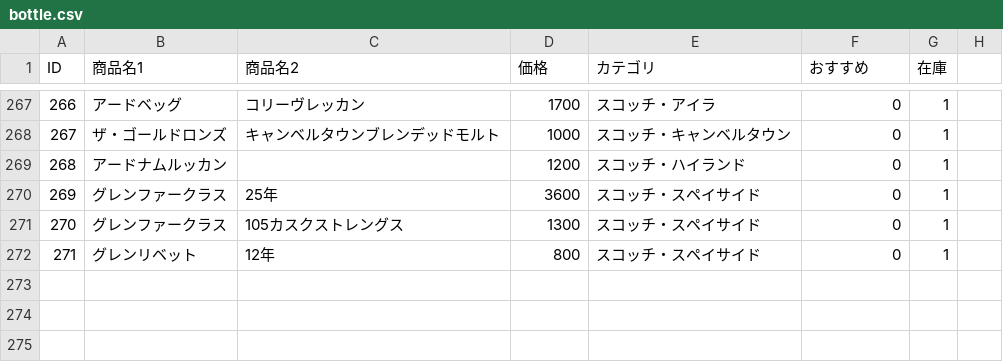
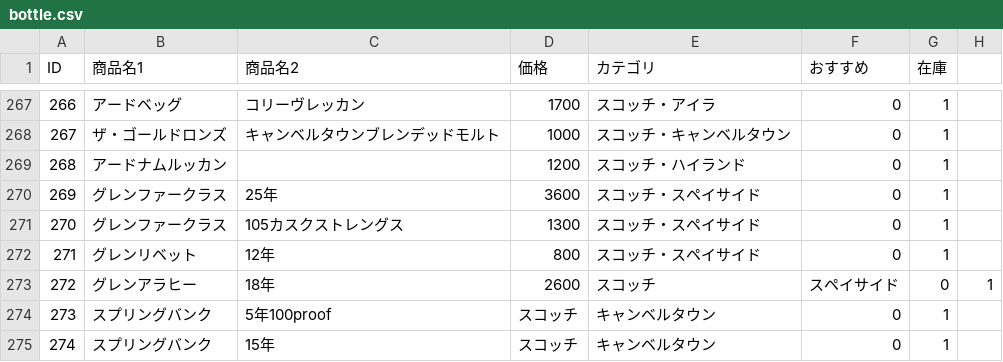
Before and after one commit to lm-toyohashi/lm-toyohashi.github.io, a CSV file: bottle.csv, drawn as a sheet; only a part is shown, gaps mark what is left out; the diff names each change by its address in the sheet, - before the commit and + after, or states it on an @@ line.

Commit message:
Update bottle.csv

```diff
--- a/bottle.csv
+++ b/bottle.csv
+row 273: 272 | グレンアラヒー | 18年 | 2600 | スコッチ | スペイサイド | 0 | 1
+row 274: 273 | スプリングバンク | 5年100proof | スコッチ | キャンベルタウン | 0 | 1
+row 275: 274 | スプリングバンク | 15年 | スコッチ | キャンベルタウン | 0 | 1
```
